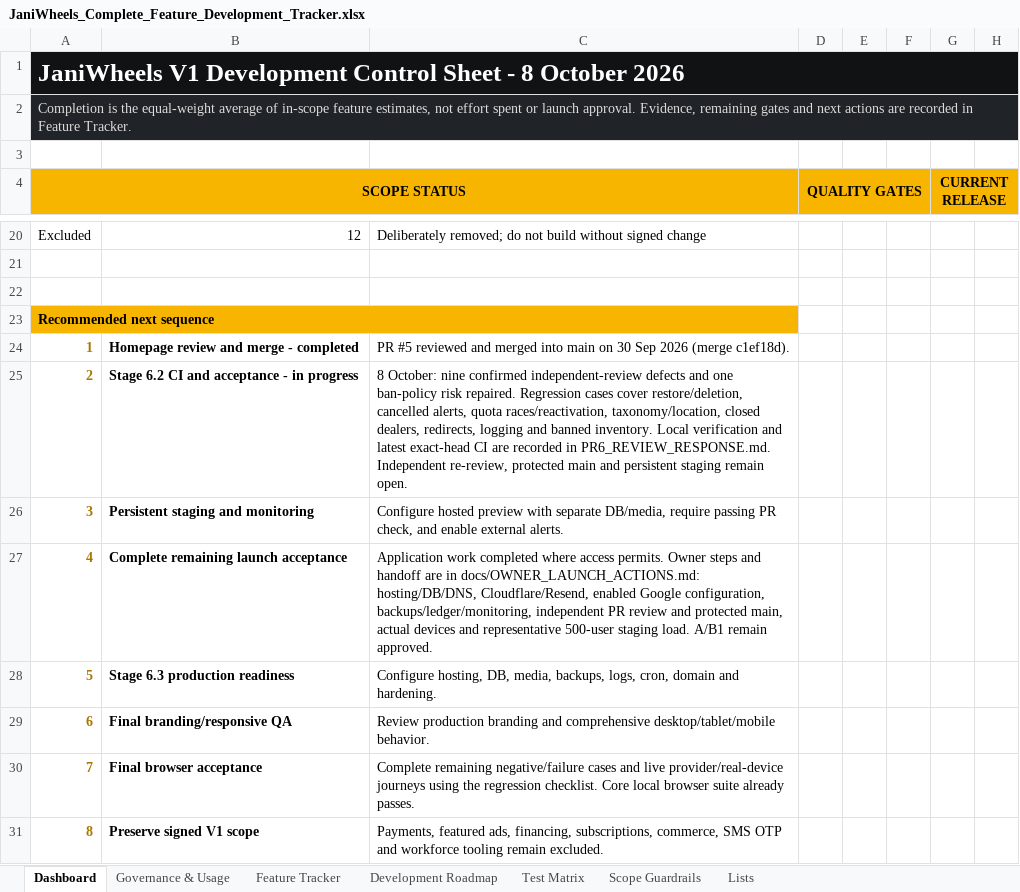
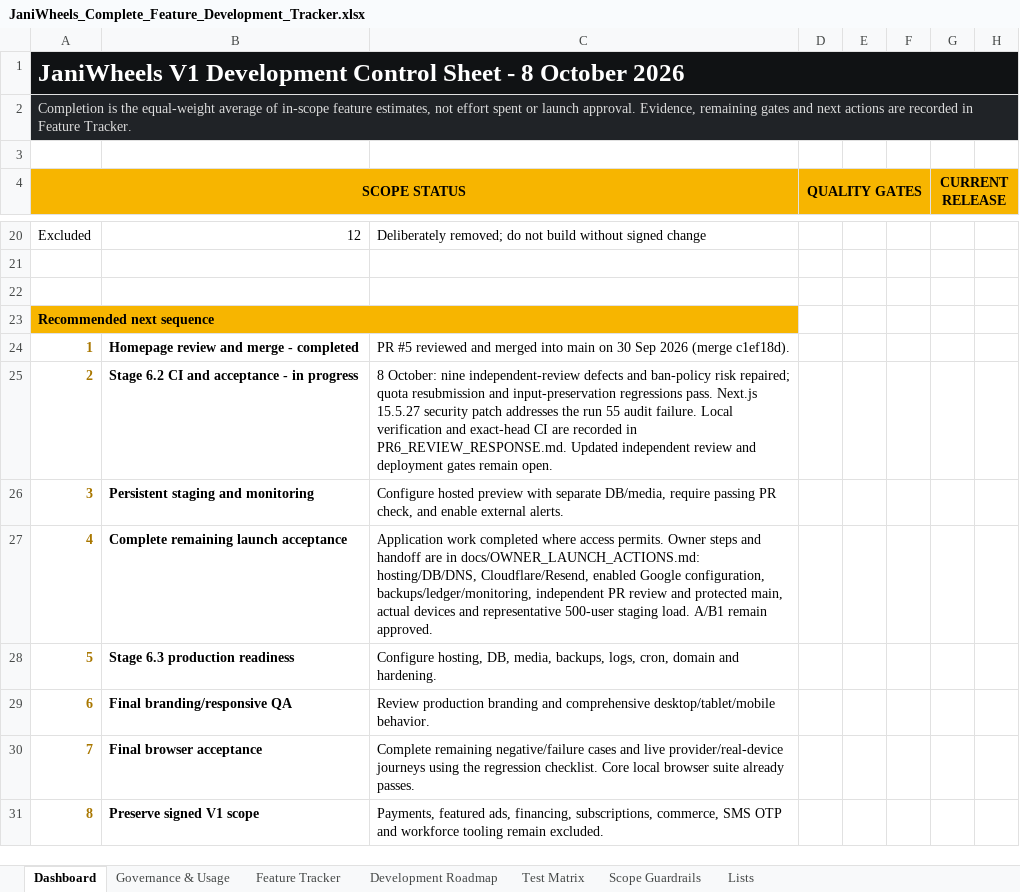
Before and after one commit to Tech-Orbit-Systems/JaniWheels, an Excel workbook: docs/JaniWheels_Complete_Feature_Development_Tracker.xlsx, sheet Dashboard, drawn as a sheet; only a part is shown, gaps mark what is left out; values as stored, in another font and other column widths than the file's, no borders; charts and pictures not drawn; the diff names each change by its address in the sheet, - before the commit and + after, or states it on an @@ line.

Commit message:
Patch Next.js security advisories and record CI gate

```diff
--- a/docs/JaniWheels_Complete_Feature_Development_Tracker.xlsx (sheet Dashboard)
+++ b/docs/JaniWheels_Complete_Feature_Development_Tracker.xlsx (sheet Dashboard)
-C25: …October: nine confirmed independent-review defects and one ban-policy risk repaired. Regression cases cover restore/deletion, cancelled alerts, quota races/reactivation, taxonomy/location, closed dealers, redirects, logging and banned inventory. Local verification and latest exact-head CI are recorded in PR6_REVIEW_RESPONSE.md. Independent re-review, protected main and persistent staging remain open.
+C25: …October: nine independent-review defects and ban-policy risk repaired; quota resubmission and input-preservation regressions pass. Next.js 15.5.27 security patch addresses the run 55 audit failure. Local verification and exact-head CI are recorded in PR6_REVIEW_RESPONSE.md. Updated independent review and deployment gates remain open.
```
Also changed, not shown: sheet Feature Tracker, charts or pictures, 3 other files.
